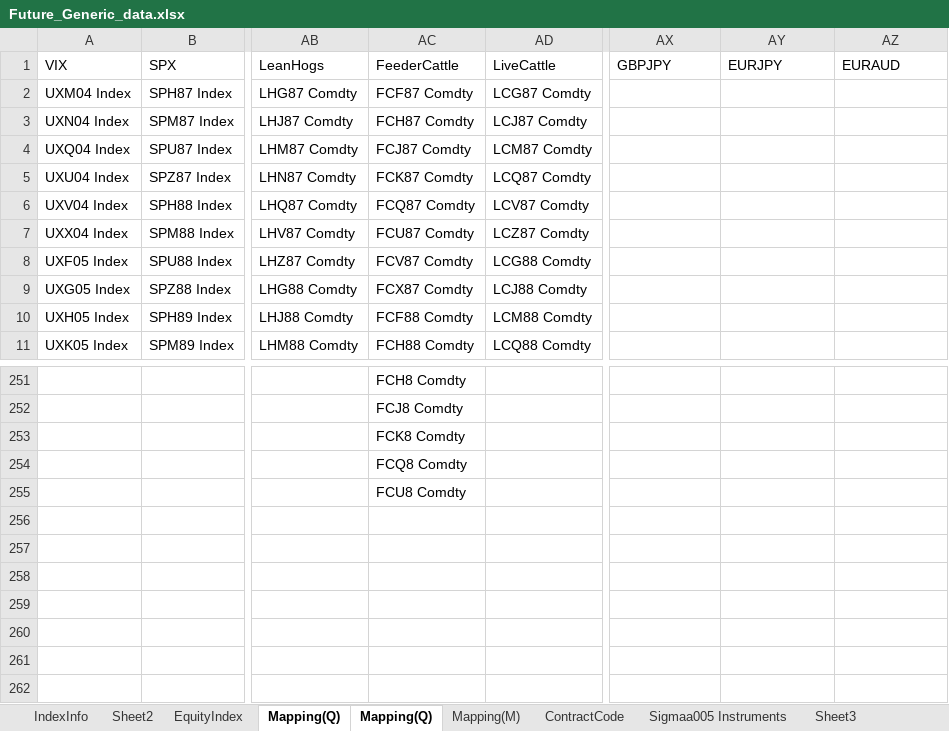
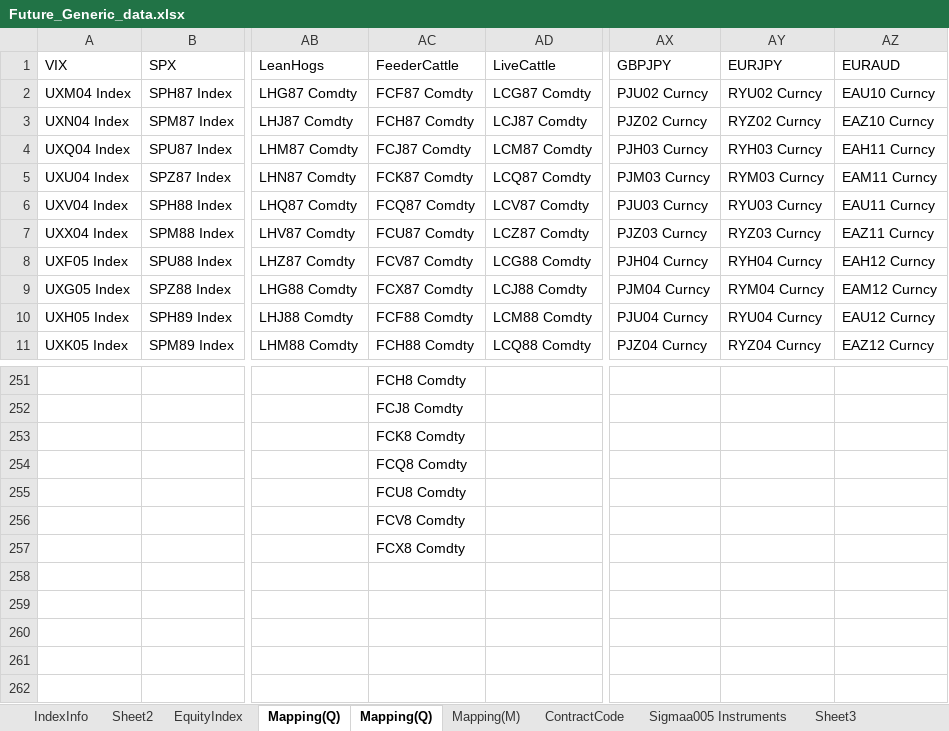
Before and after one commit to deano1949/PriceData, an Excel workbook: Future_Generic/Future_Generic_data.xlsx, sheet Mapping(Q), drawn as a sheet; only a part is shown, gaps mark what is left out; values as stored, in another font and other column widths than the file's, no cell formats; conditional formats not drawn; the diff covers the shown part only; the diff names each change by its address in the sheet, - before the commit and + after, or states it on an @@ line.

Commit message:
Corrected data

```diff
--- a/Future_Generic/Future_Generic_data.xlsx (sheet Mapping(Q))
+++ b/Future_Generic/Future_Generic_data.xlsx (sheet Mapping(Q))
-AX2 (GBPJPY): (empty)
+AX2 (GBPJPY): PJU02 Curncy
-AY2 (EURJPY): (empty)
+AY2 (EURJPY): RYU02 Curncy
-AZ2 (EURAUD): (empty)
+AZ2 (EURAUD): EAU10 Curncy
-AX3 (GBPJPY): (empty)
+AX3 (GBPJPY): PJZ02 Curncy
-AY3 (EURJPY): (empty)
+AY3 (EURJPY): RYZ02 Curncy
-AZ3 (EURAUD): (empty)
+AZ3 (EURAUD): EAZ10 Curncy
-AX4 (GBPJPY): (empty)
+AX4 (GBPJPY): PJH03 Curncy
-AY4 (EURJPY): (empty)
+AY4 (EURJPY): RYH03 Curncy
-AZ4 (EURAUD): (empty)
+AZ4 (EURAUD): EAH11 Curncy
-AX5 (GBPJPY): (empty)
+AX5 (GBPJPY): PJM03 Curncy
-AY5 (EURJPY): (empty)
+AY5 (EURJPY): RYM03 Curncy
-AZ5 (EURAUD): (empty)
+AZ5 (EURAUD): EAM11 Curncy
-AX6 (GBPJPY): (empty)
+AX6 (GBPJPY): PJU03 Curncy
-AY6 (EURJPY): (empty)
+AY6 (EURJPY): RYU03 Curncy
-AZ6 (EURAUD): (empty)
+AZ6 (EURAUD): EAU11 Curncy
-AX7 (GBPJPY): (empty)
+AX7 (GBPJPY): PJZ03 Curncy
-AY7 (EURJPY): (empty)
+AY7 (EURJPY): RYZ03 Curncy
-AZ7 (EURAUD): (empty)
+AZ7 (EURAUD): EAZ11 Curncy
-AX8 (GBPJPY): (empty)
+AX8 (GBPJPY): PJH04 Curncy
-AY8 (EURJPY): (empty)
+AY8 (EURJPY): RYH04 Curncy
-AZ8 (EURAUD): (empty)
+AZ8 (EURAUD): EAH12 Curncy
-AX9 (GBPJPY): (empty)
+AX9 (GBPJPY): PJM04 Curncy
-AY9 (EURJPY): (empty)
+AY9 (EURJPY): RYM04 Curncy
-AZ9 (EURAUD): (empty)
+AZ9 (EURAUD): EAM12 Curncy
-AX10 (GBPJPY): (empty)
+AX10 (GBPJPY): PJU04 Curncy
-AY10 (EURJPY): (empty)
+AY10 (EURJPY): RYU04 Curncy
-AZ10 (EURAUD): (empty)
+AZ10 (EURAUD): EAU12 Curncy
-AX11 (GBPJPY): (empty)
+AX11 (GBPJPY): PJZ04 Curncy
-AY11 (EURJPY): (empty)
+AY11 (EURJPY): RYZ04 Curncy
-AZ11 (EURAUD): (empty)
+AZ11 (EURAUD): EAZ12 Curncy
-AC256 (FeederCattle): (empty)
+AC256 (FeederCattle): FCV8 Comdty
-AC257 (FeederCattle): (empty)
+AC257 (FeederCattle): FCX8 Comdty
```
Also changed, not shown: 354 edited cells elsewhere in this sheet, sheet Sheet3, cell formats, 8 other files.
